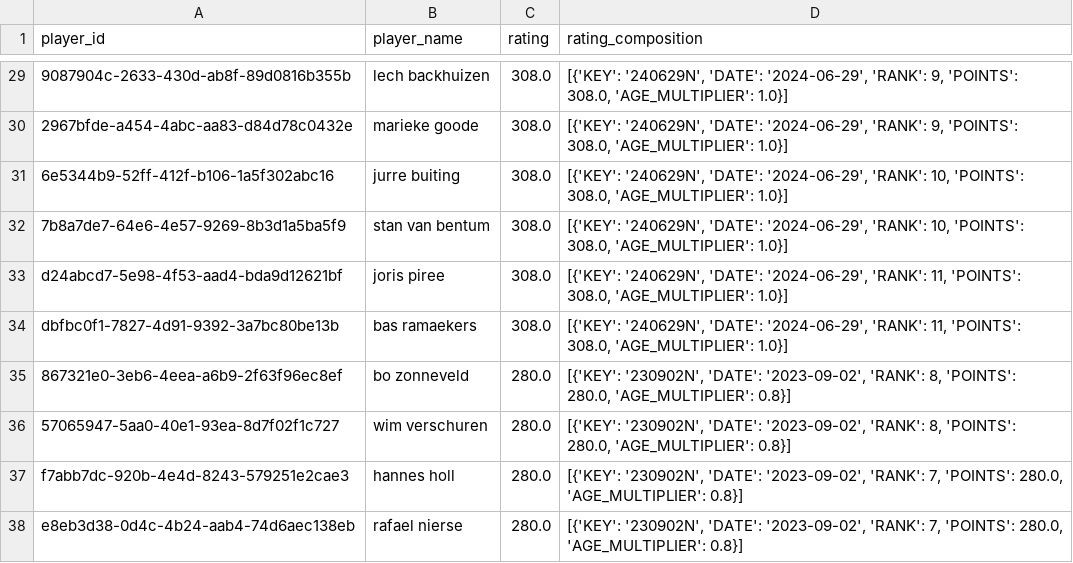
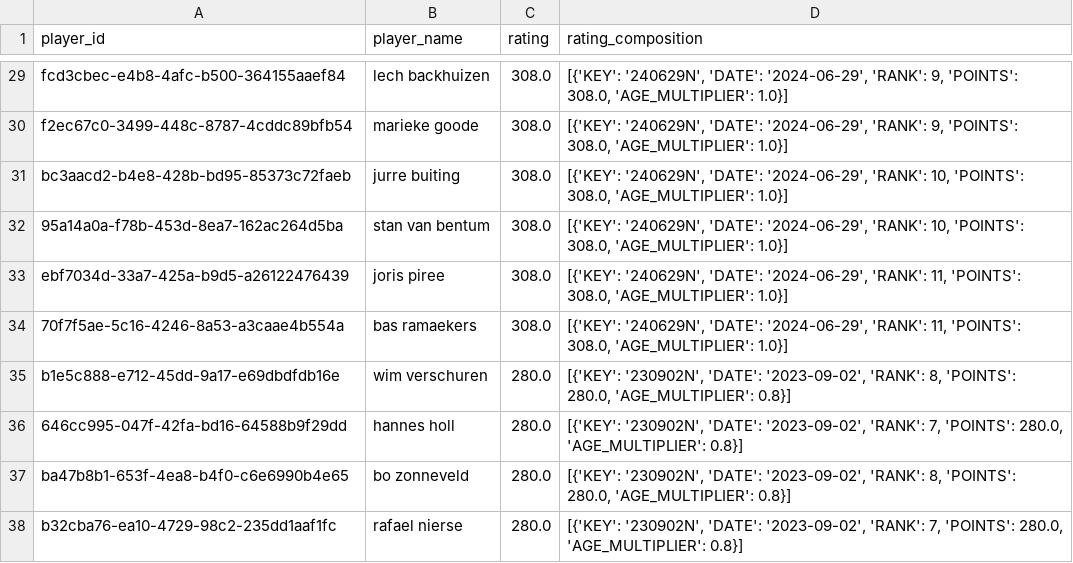
Before and after one commit to RudoBrus/dutch-roundnet-ranking, a CSV file: rankings/beginner.csv, drawn as a sheet; only a part is shown, gaps mark what is left out; removed rows and columns are numbered as before the commit, all else as after; the diff covers the shown part only; the diff names each change by its address in the sheet, - before the commit and + after, or states it on an @@ line.

```diff
--- a/rankings/beginner.csv
+++ b/rankings/beginner.csv
-A29 (player_id): 9087904c-2633-430d-ab8f-89d0816b355b
+A29 (player_id): fcd3cbec-e4b8-4afc-b500-364155aaef84
-A30 (player_id): 2967bfde-a454-4abc-aa83-d84d78c0432e
+A30 (player_id): f2ec67c0-3499-448c-8787-4cddc89bfb54
-A31 (player_id): 6e5344b9-52ff-412f-b106-1a5f302abc16
+A31 (player_id): bc3aacd2-b4e8-428b-bd95-85373c72faeb
-A32 (player_id): 7b8a7de7-64e6-4e57-9269-8b3d1a5ba5f9
+A32 (player_id): 95a14a0a-f78b-453d-8ea7-162ac264d5ba
-A33 (player_id): d24abcd7-5e98-4f53-aad4-bda9d12621bf
+A33 (player_id): ebf7034d-33a7-425a-b9d5-a26122476439
-A34 (player_id): dbfbc0f1-7827-4d91-9392-3a7bc80be13b
+A34 (player_id): 70f7f5ae-5c16-4246-8a53-a3caae4b554a
-row 35: 867321e0-3eb6-4eea-a6b9-2f63f96ec8ef | bo zonneveld | 280.0 | [{'KEY': '230902N', 'DATE': '2023-09-02', 'RANK': 8, 'POINTS': 280.0, 'AGE_MULTIPLIER': 0.8}]
-A35 (player_id): 57065947-5aa0-40e1-93ea-8d7f02f1c727
+A35 (player_id): b1e5c888-e712-45dd-9a17-e69dbdfdb16e
-A36 (player_id): f7abb7dc-920b-4e4d-8243-579251e2cae3
+A36 (player_id): 646cc995-047f-42fa-bd16-64588b9f29dd
+row 37: ba47b8b1-653f-4ea8-b4f0-c6e6990b4e65 | bo zonneveld | 280.0 | [{'KEY': '230902N', 'DATE': '2023-09-02', 'RANK': 8, 'POINTS': 280.0, 'AGE_MULTIPLIER': 0.8}]
-A38 (player_id): e8eb3d38-0d4c-4b24-aab4-74d6aec138eb
+A38 (player_id): b32cba76-ea10-4729-98c2-235dd1aaf1fc
```
Also changed, not shown: 7 added rows, 7 removed rows and 20 edited cells elsewhere in this file, rankings/advanced.csv, rankings/intermediate.csv, 2 other files.
